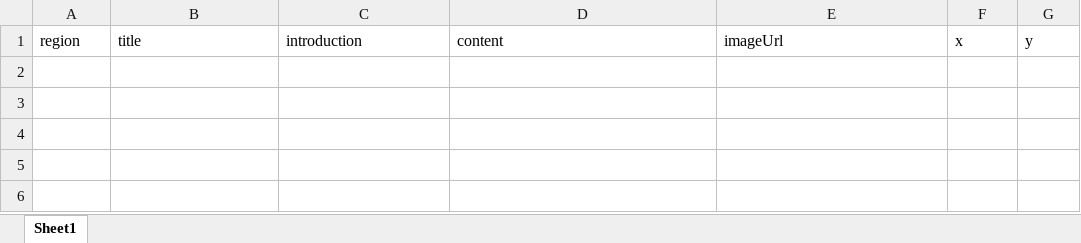
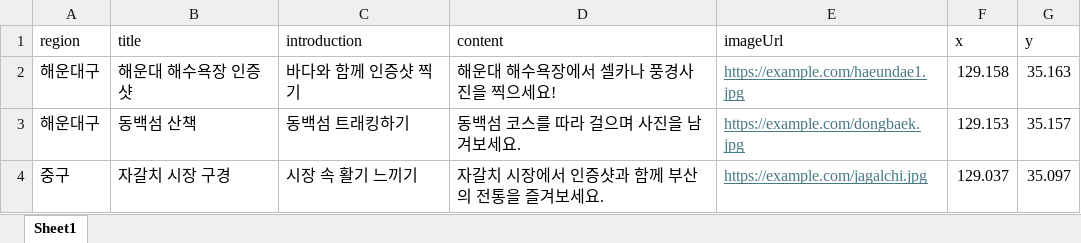
Before and after one commit to aaahyunseo/bumeok-jjimeok, an Excel workbook: src/main/resources/data/missions.xlsx, sheet Sheet1, drawn as a sheet; values as stored, in another font and other column widths than the file's, no borders; the diff names each change by its address in the sheet, - before the commit and + after, or states it on an @@ line.

Commit message:
feat : missions.xlsx 파일 수정 - #15

```diff
--- a/src/main/resources/data/missions.xlsx (sheet Sheet1)
+++ b/src/main/resources/data/missions.xlsx (sheet Sheet1)
+row 2: 해운대구 | 해운대 해수욕장 인증샷 | 바다와 함께 인증샷 찍기 | 해운대 해수욕장에서 셀카나 풍경사진을 찍으세요! | https://example.com/haeundae1.jpg | 129.158 | 35.163
+row 3: 해운대구 | 동백섬 산책 | 동백섬 트래킹하기 | 동백섬 코스를 따라 걸으며 사진을 남겨보세요. | https://example.com/dongbaek.jpg | 129.153 | 35.157
+row 4: 중구 | 자갈치 시장 구경 | 시장 속 활기 느끼기 | 자갈치 시장에서 인증샷과 함께 부산의 전통을 즐겨보세요. | https://example.com/jagalchi.jpg | 129.037 | 35.097
```
